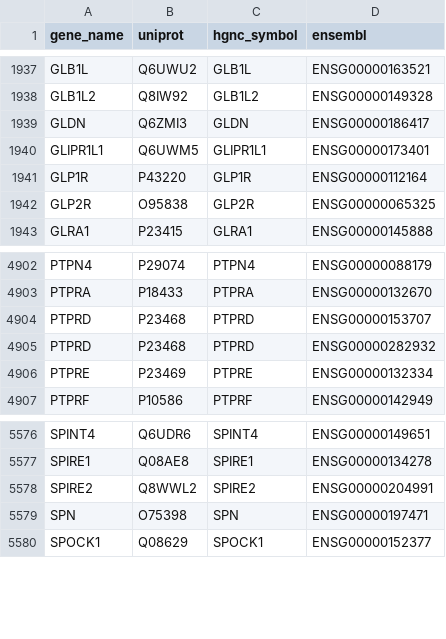
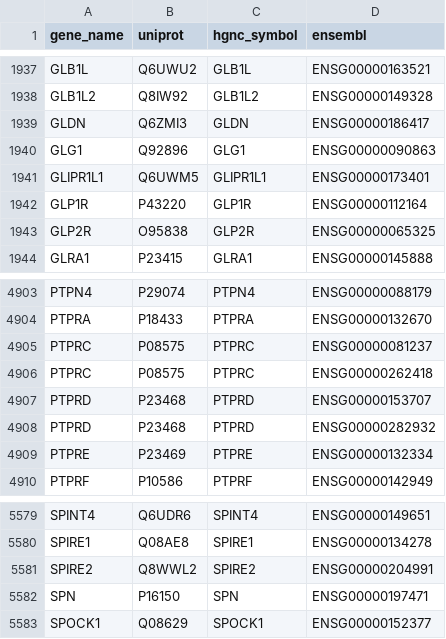
Before and after one commit to Teichlab/cellphonedb, a CSV file: cellphonedb/core/data/gene.csv, drawn as a sheet; only a part is shown, gaps mark what is left out.

```diff
--- a/cellphonedb/core/data/gene.csv
+++ b/cellphonedb/core/data/gene.csv
@@ -1939,2 +1939,3 @@ GLB1L2,Q8IW92,GLB1L2,ENSG00000149328
 GLDN,Q6ZMI3,GLDN,ENSG00000186417
+GLG1,Q92896,GLG1,ENSG00000090863
 GLIPR1L1,Q6UWM5,GLIPR1L1,ENSG00000173401
@@ -4903,2 +4904,4 @@ PTPN4,P29074,PTPN4,ENSG00000088179
 PTPRA,P18433,PTPRA,ENSG00000132670
+PTPRC,P08575,PTPRC,ENSG00000081237
+PTPRC,P08575,PTPRC,ENSG00000262418
 PTPRD,P23468,PTPRD,ENSG00000153707
@@ -5578,3 +5581,3 @@ SPIRE1,Q08AE8,SPIRE1,ENSG00000134278
 SPIRE2,Q8WWL2,SPIRE2,ENSG00000204991
-SPN,O75398,SPN,ENSG00000197471
+SPN,P16150,SPN,ENSG00000197471
 SPOCK1,Q08629,SPOCK1,ENSG00000152377
```
Also changed, not shown: cellphonedb/core/data/protein.csv, 7 other files.
